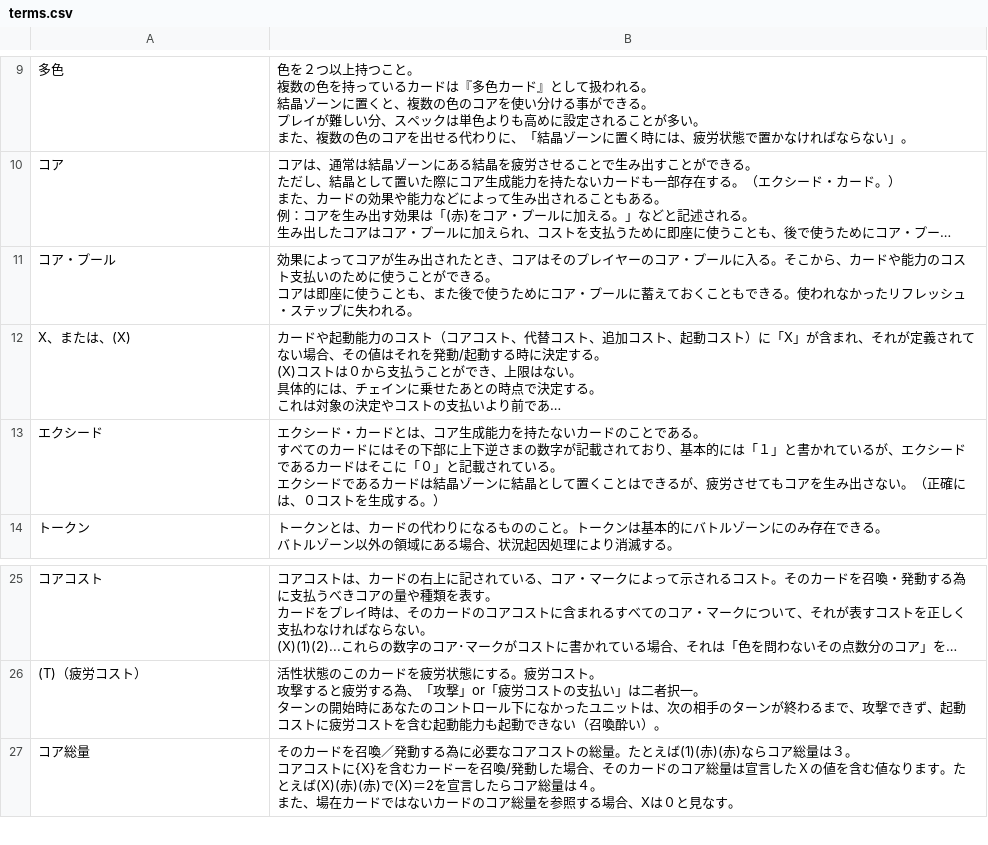
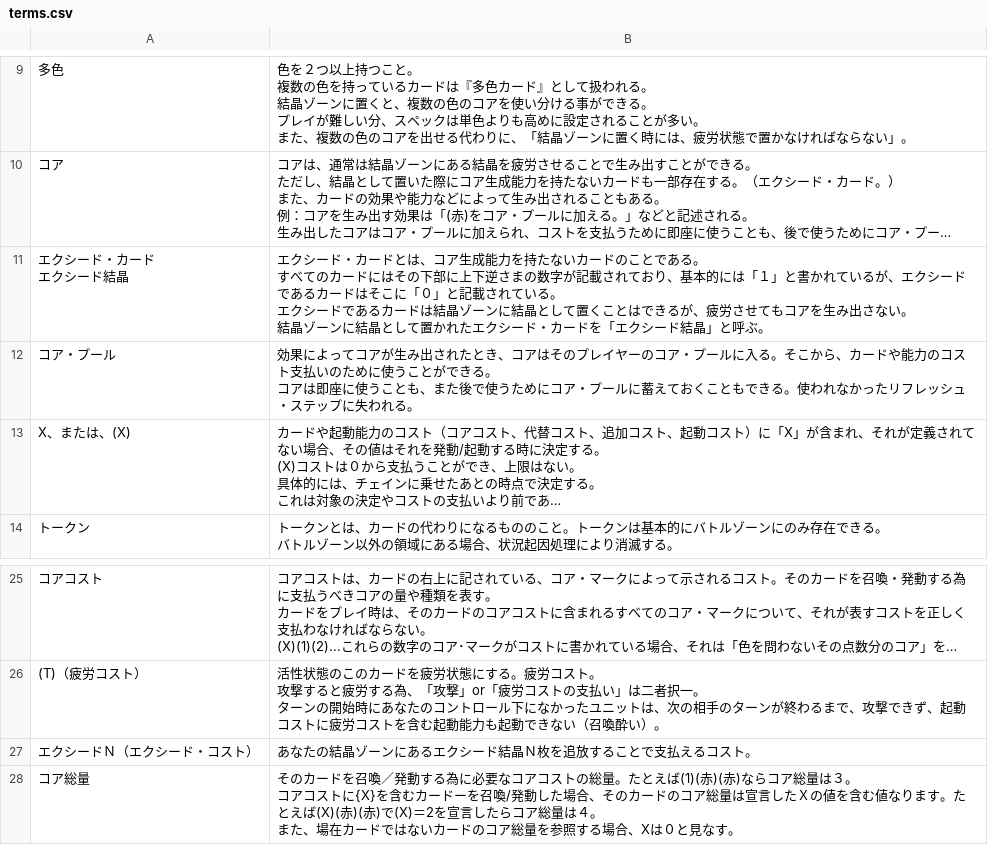
Before and after one commit to actrsys/crystal-frontier, a CSV file: rulebook/data/terms.csv, drawn as a sheet; only a part is shown, gaps mark what is left out; long unchanged cells end in …; removed rows and columns are numbered as before the commit, all else as after; ↵ is a line break in a cell; the diff names each change by its address in the sheet, - before the commit and + after, or states it on an @@ line.

Commit message:
Add files via upload

```diff
--- a/rulebook/data/terms.csv
+++ b/rulebook/data/terms.csv
+row 11: エクシード・カード ↵ エクシード結晶 | エクシード・カードとは、コア生成能力を持たないカードのことである。 ↵ すべてのカードにはその下部に上下逆さまの数字が記載されており、基本的には「１」と書かれているが、エクシードであるカードはそこに「０」と記載されている。 ↵ エクシードであるカードは結晶ゾーンに結晶として置くことはできるが、疲労させてもコアを生み出さない。 ↵ 結晶ゾーンに結晶として置かれたエクシード・カードを「エクシード結晶」と呼ぶ。
-row 13: エクシード | エクシード・カードとは、コア生成能力を持たないカードのことである。 ↵ すべてのカードにはその下部に上下逆さまの数字が記載されており、基本的には「１」と書かれているが、エクシードであるカードはそこに「０」と記載されている。 ↵ エクシードであるカードは結晶ゾーンに結晶として置くことはできるが、疲労させてもコアを生み出さない。（正確には、０コストを生成する。）
+row 27: エクシードＮ（エクシード・コスト） | あなたの結晶ゾーンにあるエクシード結晶Ｎ枚を追放することで支払えるコスト。
```
